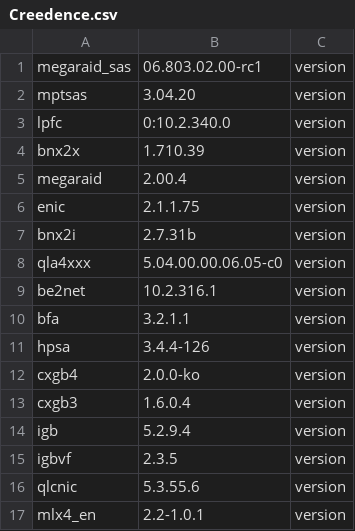
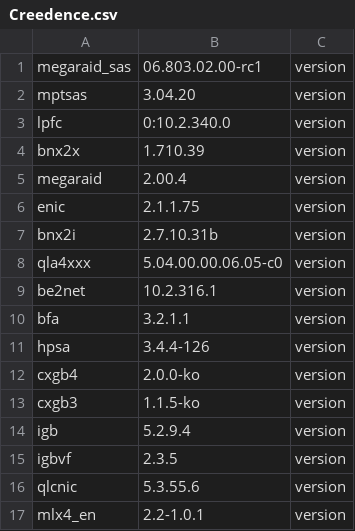
Before and after one commit to gagomes/xenrt, a CSV file: data/driverversions/Creedence.csv, drawn as a sheet; only a part is shown.

Commit message:
Dom0 Drivers Update

```diff
--- a/data/driverversions/Creedence.csv
+++ b/data/driverversions/Creedence.csv
@@ -6,3 +6,3 @@ megaraid,2.00.4,version,
 enic,2.1.1.75,version,
-bnx2i,2.7.31b,version,
+bnx2i,2.7.10.31b,version,
 qla4xxx,5.04.00.00.06.05-c0,version,
@@ -12,3 +12,3 @@ hpsa,3.4.4-126,version,
 cxgb4,2.0.0-ko,version,
-cxgb3,1.6.0.4,version,
+cxgb3,1.1.5-ko,version,
 igb,5.2.9.4,version,
```
Also changed, not shown: 1 other file.
